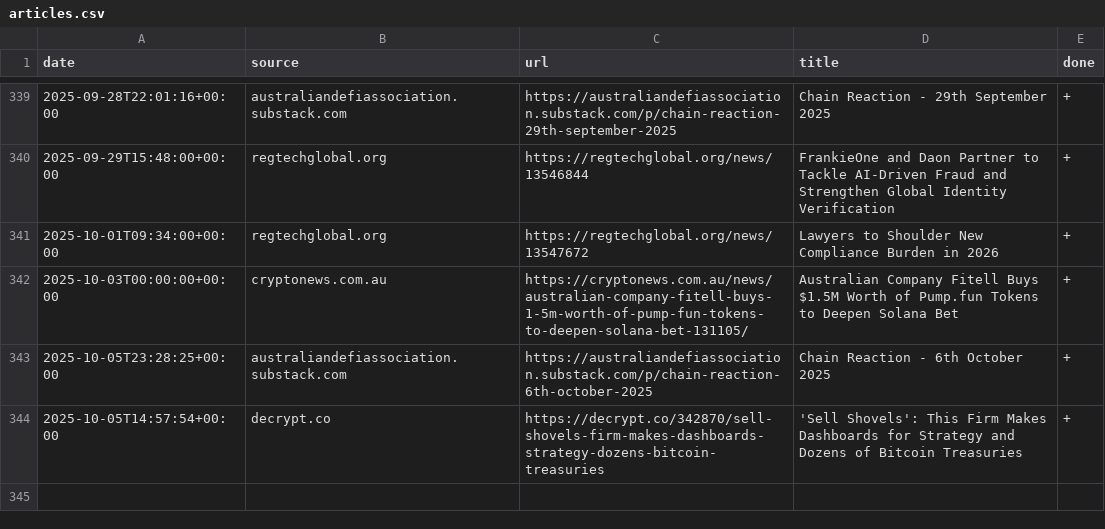
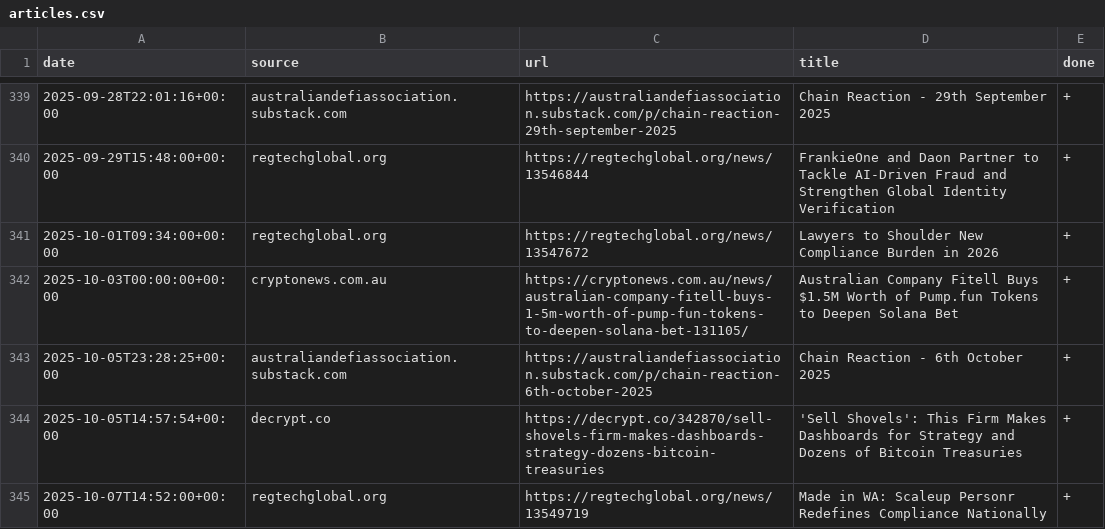
Before and after one commit to konashevich/ozcryptonews, a CSV file: articles.csv, drawn as a sheet; only a part is shown, gaps mark what is left out; the diff names each change by its address in the sheet, - before the commit and + after, or states it on an @@ line.

Commit message:
Update articles.csv

```diff
--- a/articles.csv
+++ b/articles.csv
+row 345: 2025-10-07T14:52:00+00:00 | regtechglobal.org | https://regtechglobal.org/news/13549719 | Made in WA: Scaleup Personr Redefines Compliance Nationally | +
```
